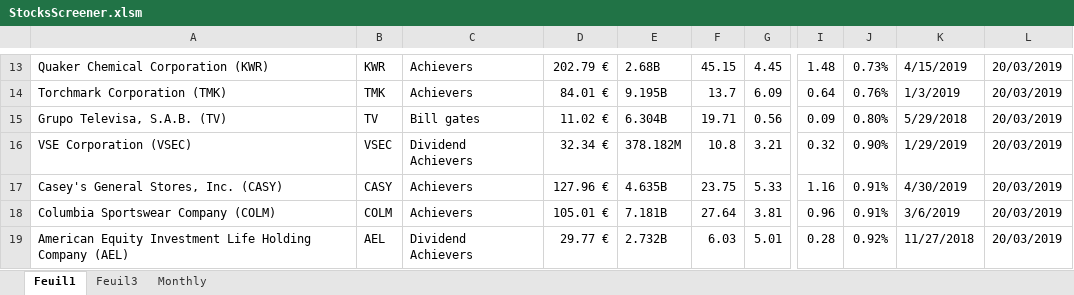
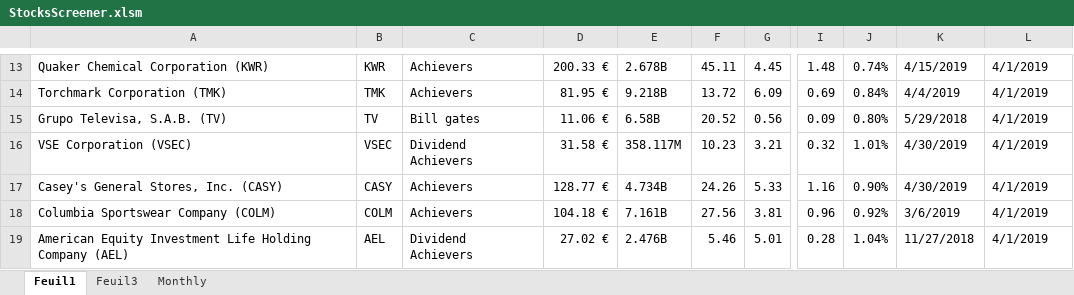
Before and after one commit to klykoo/StockDividendScreener, an Excel workbook: StocksScreener.xlsm, sheet Feuil1, drawn as a sheet; only a part is shown, gaps mark what is left out; values as stored, in another font and other column widths than the file's, no cell formats; charts and pictures not drawn; the diff covers the shown part only; the diff names each change by its address in the sheet, - before the commit and + after, or states it on an @@ line.

```diff
--- a/StocksScreener.xlsm (sheet Feuil1)
+++ b/StocksScreener.xlsm (sheet Feuil1)
-D13: 202.79 €
+D13: 200.33 €
-E13: 2.68B
+E13: 2.678B
-F13: 45.15
+F13: 45.11
-J13: 0.73%
+J13: 0.74%
-L13:L19: 20/03/2019
+L13:L19: 4/1/2019
-D14: 84.01 €
+D14: 81.95 €
-E14: 9.195B
+E14: 9.218B
-F14: 13.7
+F14: 13.72
-I14: 0.64
+I14: 0.69
-J14: 0.76%
+J14: 0.84%
-K14: 1/3/2019
+K14: 4/4/2019
-D15: 11.02 €
+D15: 11.06 €
-E15: 6.304B
+E15: 6.58B
-F15: 19.71
+F15: 20.52
-D16: 32.34 €
+D16: 31.58 €
-E16: 378.182M
+E16: 358.117M
-F16: 10.8
+F16: 10.23
-J16: 0.90%
+J16: 1.01%
-K16: 1/29/2019
+K16: 4/30/2019
-D17: 127.96 €
+D17: 128.77 €
-E17: 4.635B
+E17: 4.734B
-F17: 23.75
+F17: 24.26
-J17: 0.91%
+J17: 0.90%
-D18: 105.01 €
+D18: 104.18 €
-E18: 7.181B
+E18: 7.161B
-F18: 27.64
+F18: 27.56
-J18: 0.91%
+J18: 0.92%
-D19: 29.77 €
+D19: 27.02 €
-E19: 2.732B
+E19: 2.476B
-F19: 6.03
+F19: 5.46
-J19: 0.92%
+J19: 1.04%
```
Also changed, not shown: 1 added row, 1 removed row and 1499 edited cells elsewhere in this sheet, cell formats.
